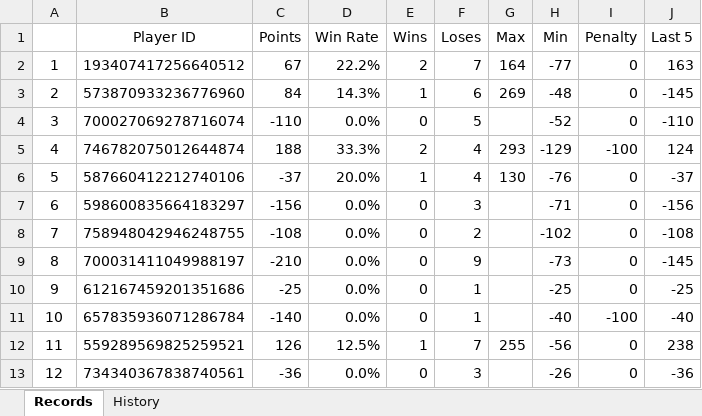
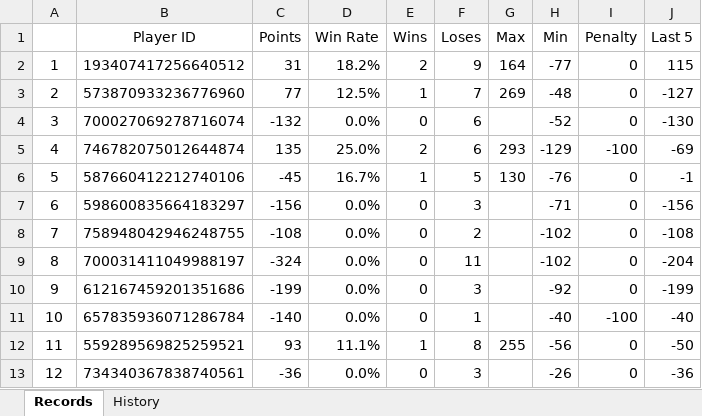
Before and after one commit to 7r-yi/HONDA-Bot, an Excel workbook: uno/uno_record.xlsx, sheet Records, drawn as a sheet; only a part is shown; values as stored, in another font and other column widths than the file's, no borders; the diff covers the shown part only; the diff names each change by its address in the sheet, - before the commit and + after, or states it on an @@ line.

```diff
--- a/uno/uno_record.xlsx (sheet Records)
+++ b/uno/uno_record.xlsx (sheet Records)
-C2 (Points): 67
+C2 (Points): 31
-D2 (Win Rate): 22.2%
+D2 (Win Rate): 18.2%
-F2 (Loses): 7
+F2 (Loses): 9
-J2 (Last 5): 163
+J2 (Last 5): 115
-C3 (Points): 84
+C3 (Points): 77
-D3 (Win Rate): 14.3%
+D3 (Win Rate): 12.5%
-F3 (Loses): 6
+F3 (Loses): 7
-J3 (Last 5): -145
+J3 (Last 5): -127
-C4 (Points): -110
+C4 (Points): -132
-F4 (Loses): 5
+F4 (Loses): 6
-J4 (Last 5): -110
+J4 (Last 5): -130
-C5 (Points): 188
+C5 (Points): 135
-D5 (Win Rate): 33.3%
+D5 (Win Rate): 25.0%
-F5 (Loses): 4
+F5 (Loses): 6
-J5 (Last 5): 124
+J5 (Last 5): -69
-C6 (Points): -37
+C6 (Points): -45
-D6 (Win Rate): 20.0%
+D6 (Win Rate): 16.7%
-F6 (Loses): 4
+F6 (Loses): 5
-J6 (Last 5): -37
+J6 (Last 5): -1
-C9 (Points): -210
+C9 (Points): -324
-F9 (Loses): 9
+F9 (Loses): 11
-H9 (Min): -73
+H9 (Min): -102
-J9 (Last 5): -145
+J9 (Last 5): -204
-C10 (Points): -25
+C10 (Points): -199
-F10 (Loses): 1
+F10 (Loses): 3
-H10 (Min): -25
+H10 (Min): -92
-J10 (Last 5): -25
+J10 (Last 5): -199
-C12 (Points): 126
+C12 (Points): 93
-D12 (Win Rate): 12.5%
+D12 (Win Rate): 11.1%
-F12 (Loses): 7
+F12 (Loses): 8
-J12 (Last 5): 238
+J12 (Last 5): -50
```
Also changed, not shown: 29 edited cells elsewhere in this sheet, sheet History, 1 other file.
